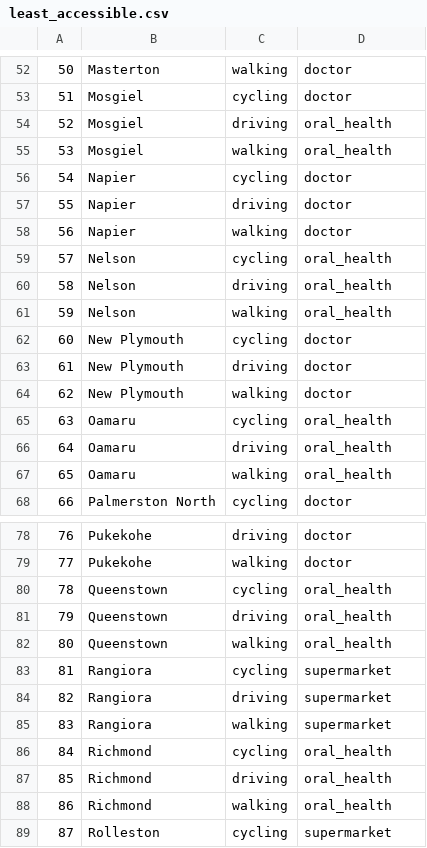
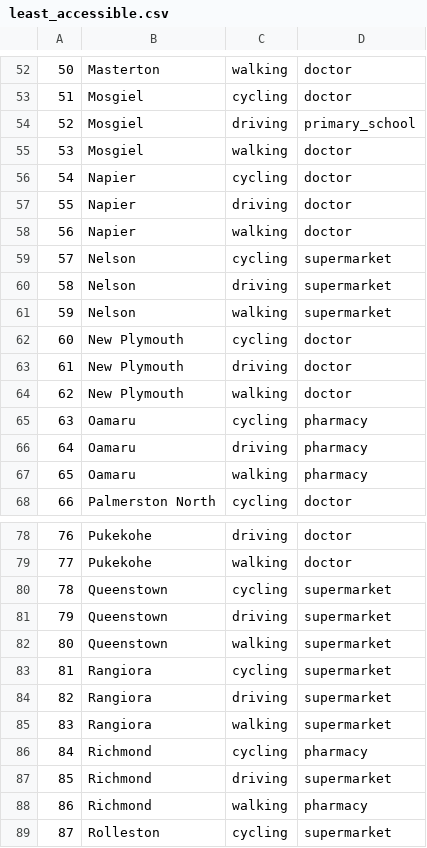
Before and after one commit to urutau-nz/x-minute-city, a CSV file: data/results/least_accessible.csv, drawn as a sheet; only a part is shown, gaps mark what is left out; the diff covers the shown part only.

```diff
--- a/data/results/least_accessible.csv
+++ b/data/results/least_accessible.csv
@@ -53,4 +53,4 @@
 51,Mosgiel,cycling,doctor
-52,Mosgiel,driving,oral_health
-53,Mosgiel,walking,oral_health
+52,Mosgiel,driving,primary_school
+53,Mosgiel,walking,doctor
 54,Napier,cycling,doctor
@@ -58,5 +58,5 @@
 56,Napier,walking,doctor
-57,Nelson,cycling,oral_health
-58,Nelson,driving,oral_health
-59,Nelson,walking,oral_health
+57,Nelson,cycling,supermarket
+58,Nelson,driving,supermarket
+59,Nelson,walking,supermarket
 60,New Plymouth,cycling,doctor
@@ -64,5 +64,5 @@
 62,New Plymouth,walking,doctor
-63,Oamaru,cycling,oral_health
-64,Oamaru,driving,oral_health
-65,Oamaru,walking,oral_health
+63,Oamaru,cycling,pharmacy
+64,Oamaru,driving,pharmacy
+65,Oamaru,walking,pharmacy
 66,Palmerston North,cycling,doctor
@@ -79,5 +79,5 @@
 77,Pukekohe,walking,doctor
-78,Queenstown,cycling,oral_health
-79,Queenstown,driving,oral_health
-80,Queenstown,walking,oral_health
+78,Queenstown,cycling,supermarket
+79,Queenstown,driving,supermarket
+80,Queenstown,walking,supermarket
 81,Rangiora,cycling,supermarket
@@ -85,5 +85,5 @@
 83,Rangiora,walking,supermarket
-84,Richmond,cycling,oral_health
-85,Richmond,driving,oral_health
-86,Richmond,walking,oral_health
+84,Richmond,cycling,pharmacy
+85,Richmond,driving,supermarket
+86,Richmond,walking,pharmacy
 87,Rolleston,cycling,supermarket
```
Also changed, not shown: 20 edited cells elsewhere in this file, data/results/percent_statistics.csv, 4 other files.
